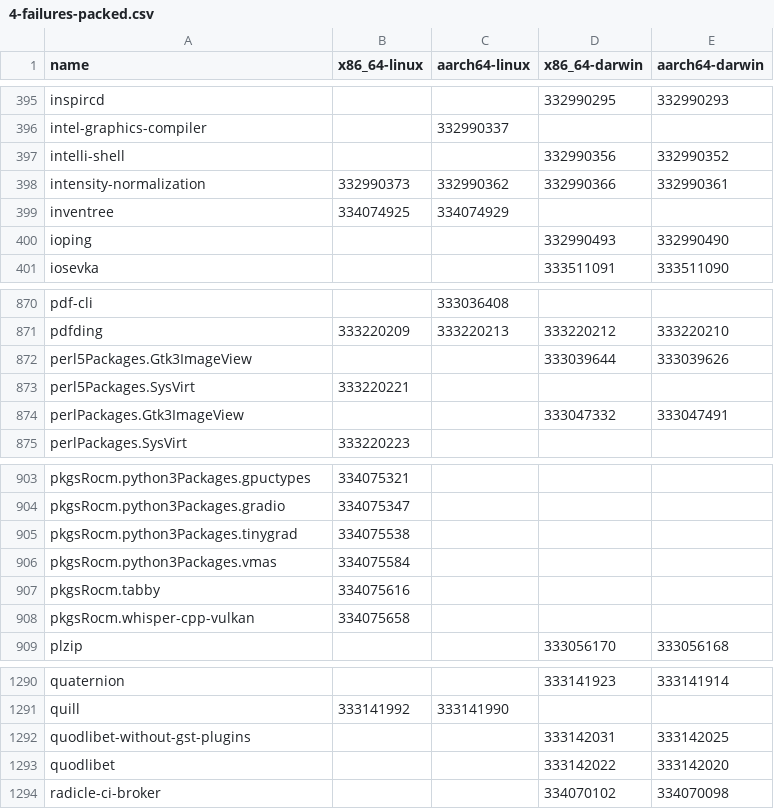
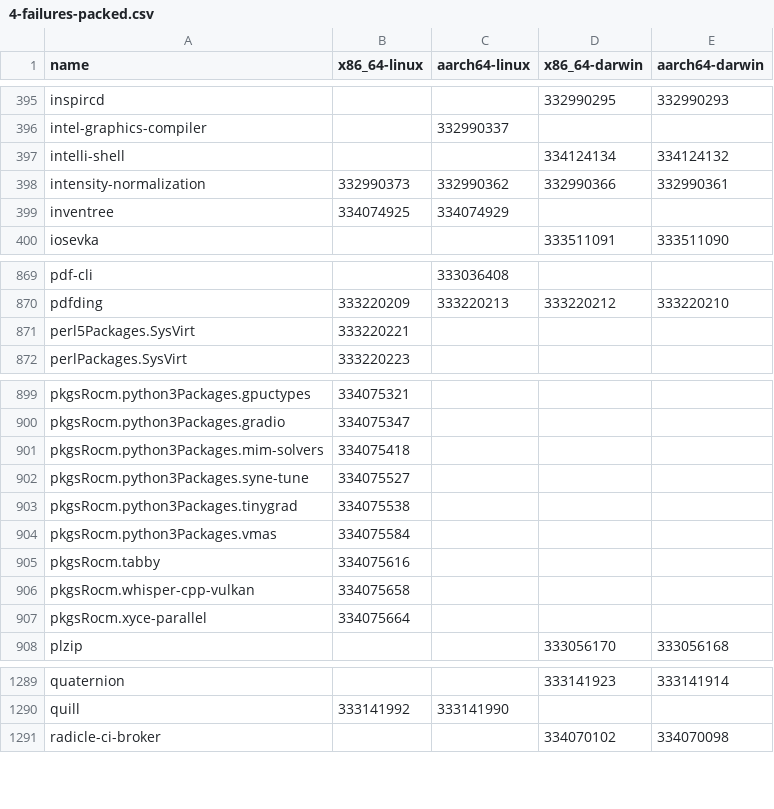
Before and after one commit to Sigmanificient/nixpkgs-failure-notify, a CSV file: results/trunk/4-failures-packed.csv, drawn as a sheet; only a part is shown, gaps mark what is left out; the diff covers the shown part only.

```diff
--- a/results/trunk/4-failures-packed.csv
+++ b/results/trunk/4-failures-packed.csv
@@ -396,6 +396,5 @@ inspircd,,,332990295,332990293
 intel-graphics-compiler,,332990337,,
-intelli-shell,,,332990356,332990352
+intelli-shell,,,334124134,334124132
 intensity-normalization,332990373,332990362,332990366,332990361
 inventree,334074925,334074929,,
-ioping,,,332990493,332990490
 iosevka,,,333511091,333511090
@@ -871,5 +870,3 @@ pdf-cli,,333036408,,
 pdfding,333220209,333220213,333220212,333220210
-perl5Packages.Gtk3ImageView,,,333039644,333039626
 perl5Packages.SysVirt,333220221,,,
-perlPackages.Gtk3ImageView,,,333047332,333047491
 perlPackages.SysVirt,333220223,,,
@@ -904,2 +900,4 @@ pkgsRocm.python3Packages.gpuctypes,334075321,,,
 pkgsRocm.python3Packages.gradio,334075347,,,
+pkgsRocm.python3Packages.mim-solvers,334075418,,,
+pkgsRocm.python3Packages.syne-tune,334075527,,,
 pkgsRocm.python3Packages.tinygrad,334075538,,,
@@ -908,2 +906,3 @@ pkgsRocm.tabby,334075616,,,
 pkgsRocm.whisper-cpp-vulkan,334075658,,,
+pkgsRocm.xyce-parallel,334075664,,,
 plzip,,,333056170,333056168
@@ -1291,4 +1290,2 @@ quaternion,,,333141923,333141914
 quill,333141992,333141990,,
-quodlibet-without-gst-plugins,,,333142031,333142025
-quodlibet,,,333142022,333142020
 radicle-ci-broker,,,334070102,334070098
```
Also changed, not shown: 7 added rows, 7 removed rows and 4 edited cells elsewhere in this file, results/staging-next/3-failures-aarch64-linux.csv, results/staging-next/3-failures-x86_64-linux.csv, 13 other files.
